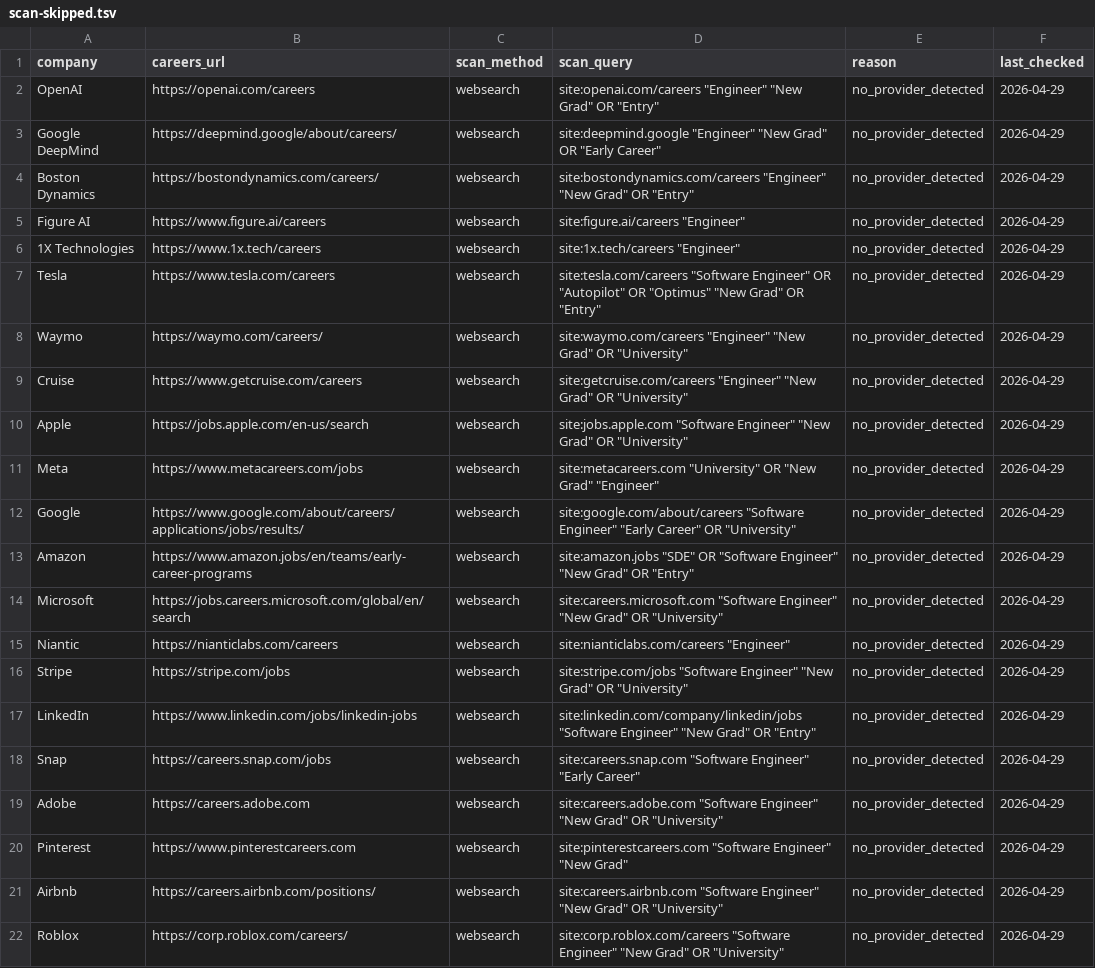
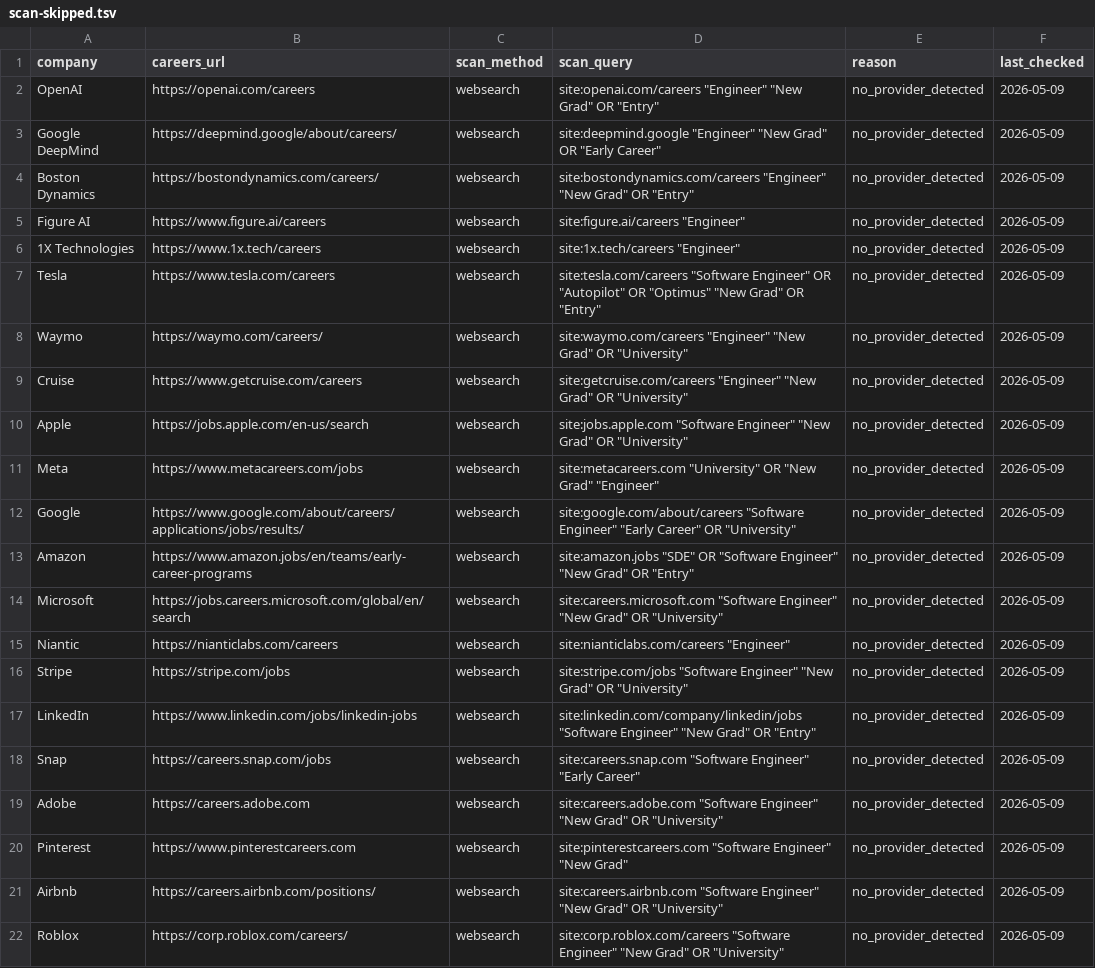
Before and after one commit to nmhp16/career-ops, a TSV file: data/scan-skipped.tsv, drawn as a sheet; the diff names each change by its address in the sheet, - before the commit and + after, or states it on an @@ line.

```diff
--- a/data/scan-skipped.tsv
+++ b/data/scan-skipped.tsv
-F2:F22 (last_checked): 2026-04-29
+F2:F22 (last_checked): 2026-05-09
```
Also changed, not shown: 2 other files.
